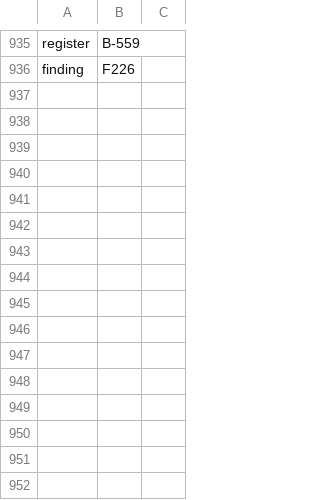
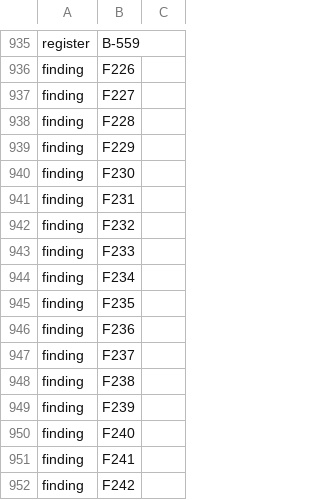
Before and after one commit to Gauge/ModelControlFlow, a TSV file: checks/identifiers.tsv, drawn as a sheet; only a part is shown, gaps mark what is left out.

```diff
--- a/checks/identifiers.tsv
+++ b/checks/identifiers.tsv
@@ -936 +936,17 @@ register	B-559
 finding	F226
+finding	F227
+finding	F228
+finding	F229
+finding	F230
+finding	F231
+finding	F232
+finding	F233
+finding	F234
+finding	F235
+finding	F236
+finding	F237
+finding	F238
+finding	F239
+finding	F240
+finding	F241
+finding	F242
```
Also changed, not shown: 27 other files.
